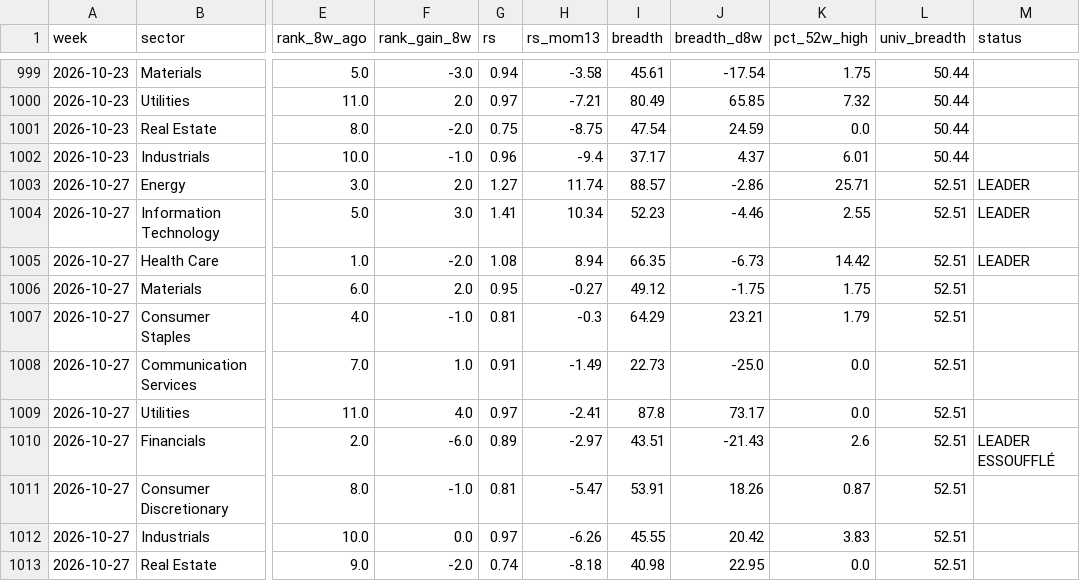
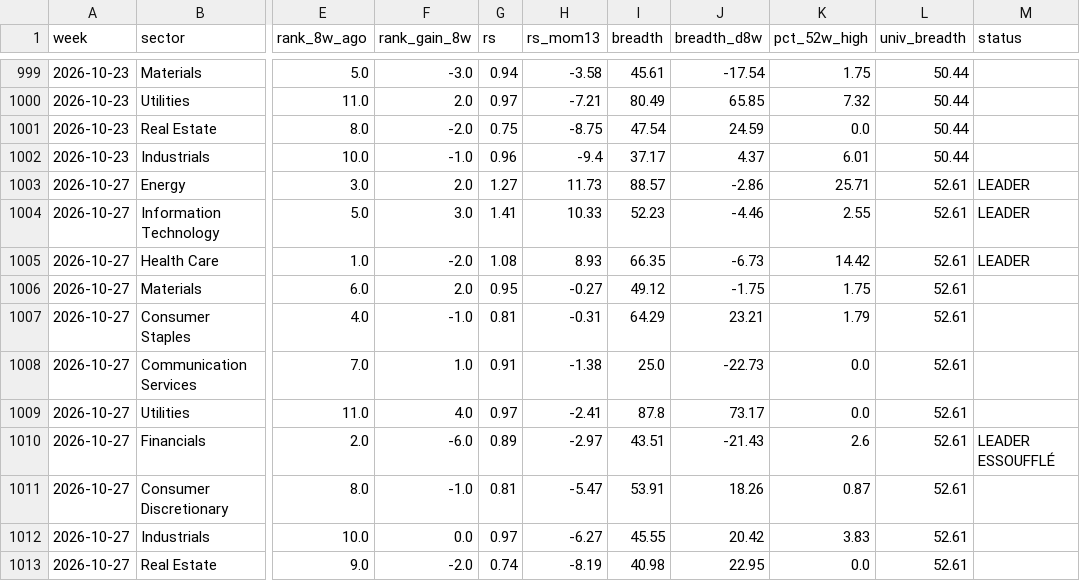
Before and after one commit to BackupBackupFede/ROTATION, a CSV file: history_us.csv, drawn as a sheet; only a part is shown, gaps mark what is left out; the diff names each change by its address in the sheet, - before the commit and + after, or states it on an @@ line.

```diff
--- a/history_us.csv
+++ b/history_us.csv
-H1003 (rs_mom13): 11.74
+H1003 (rs_mom13): 11.73
-L1003:L1013 (univ_breadth): 52.51
+L1003:L1013 (univ_breadth): 52.61
-H1004 (rs_mom13): 10.34
+H1004 (rs_mom13): 10.33
-H1005 (rs_mom13): 8.94
+H1005 (rs_mom13): 8.93
-H1007 (rs_mom13): -0.3
+H1007 (rs_mom13): -0.31
-H1008 (rs_mom13): -1.49
+H1008 (rs_mom13): -1.38
-I1008 (breadth): 22.73
+I1008 (breadth): 25.0
-J1008 (breadth_d8w): -25.0
+J1008 (breadth_d8w): -22.73
-H1012 (rs_mom13): -6.26
+H1012 (rs_mom13): -6.27
-H1013 (rs_mom13): -8.18
+H1013 (rs_mom13): -8.19
```
Also changed, not shown: history_fr.csv, 2 other files.
